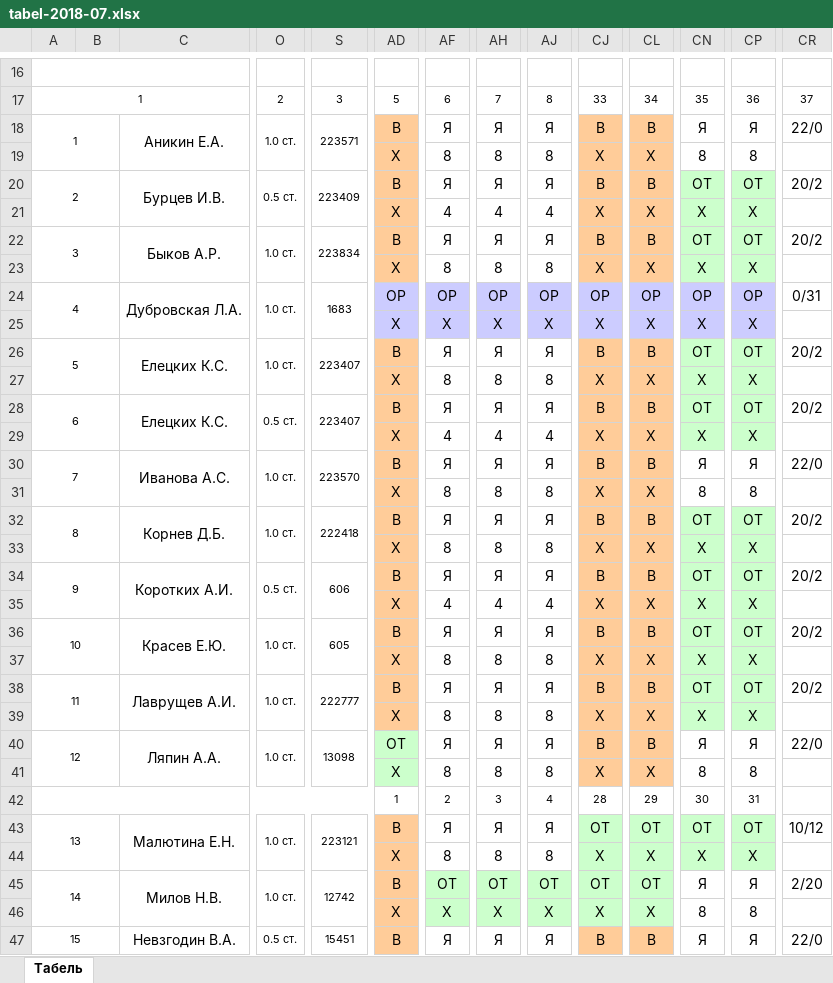
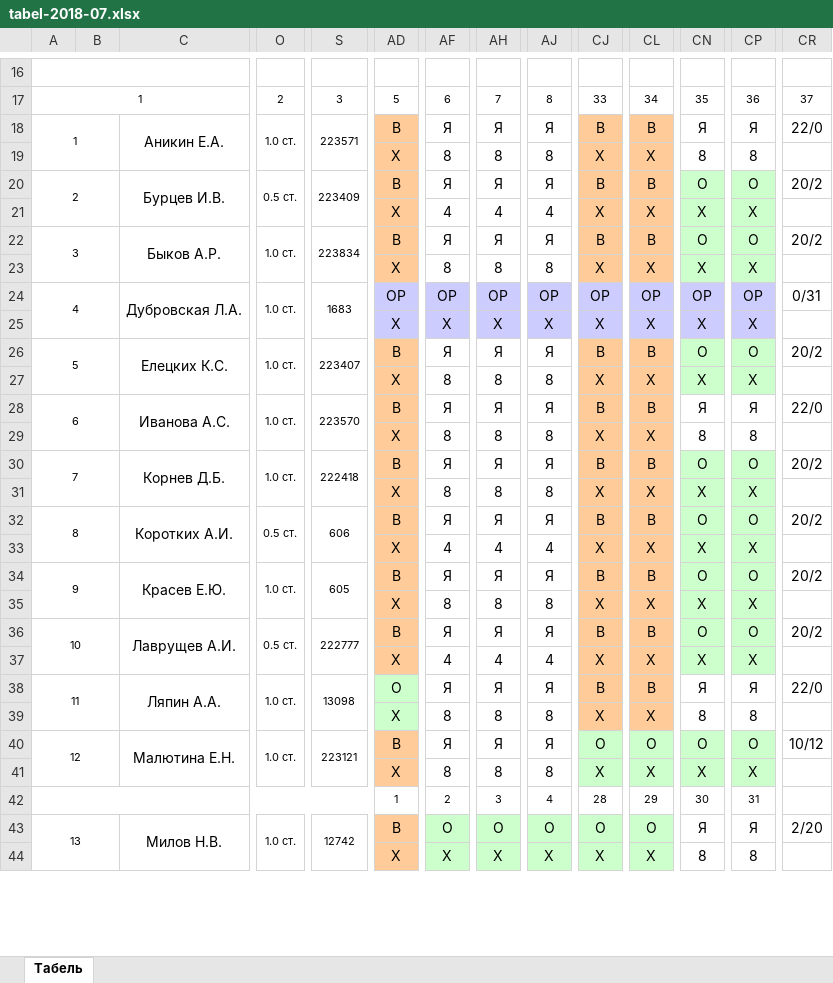
Before and after one commit to TregubovAlexander/oio, an Excel workbook: files/tabel/tabel-2018-07.xlsx, sheet Табель, drawn as a sheet; only a part is shown, gaps mark what is left out; values as stored, in another font and other column widths than the file's, no borders; removed rows and columns are numbered as before the commit, all else as after; rows hold the shown columns only; the diff covers the shown part only; the diff names each change by its address in the sheet, - before the commit and + after, or states it on an @@ line.

```diff
--- a/files/tabel/tabel-2018-07.xlsx (sheet Табель)
+++ b/files/tabel/tabel-2018-07.xlsx (sheet Табель)
-CN20: ОТ
+CN20: О
-CP20: ОТ
+CP20: О
-CN22: ОТ
+CN22: О
-CP22: ОТ
+CP22: О
-CN26: ОТ
+CN26: О
-CP26: ОТ
+CP26: О
-row 28: 6 |  | Елецких К.С. | 0.5 ст. | 223407 | В | Я | Я | Я | В | В | ОТ | ОТ | 20/2
@@ column A renumbered between rows 28 and 57 @@
-CN30: ОТ
+CN30: О
-CP30: ОТ
+CP30: О
-CN32: ОТ
+CN32: О
-CP32: ОТ
+CP32: О
-CN34: ОТ
+CN34: О
-CP34: ОТ
+CP34: О
-O36: 1.0 ст.
+O36: 0.5 ст.
-CN36: ОТ
+CN36: О
-CP36: ОТ
+CP36: О
-row 39:  |  |  |  |  | Х | 8 | 8 | 8 | Х | Х | Х | Х
@@ row 29 moved to row 37: Х @@
-AD38: ОТ
+AD38: О
+row 40: 12 |  | Малютина Е.Н. | 1.0 ст. | 223121 | В | Я | Я | Я | О | О | О | О | 10/12
@@ row 44 moved to row 41: Х @@
-row 43: 13 |  | Малютина Е.Н. | 1.0 ст. | 223121 | В | Я | Я | Я | ОТ | ОТ | ОТ | ОТ | 10/12
-row 45: 14 |  | Милов Н.В. | 1.0 ст. | 12742 | В | ОТ | ОТ | ОТ | ОТ | ОТ | Я | Я | 2/20
+row 43: 13 |  | Милов Н.В. | 1.0 ст. | 12742 | В | О | О | О | О | О | Я | Я | 2/20
-row 47: 15 |  | Невзгодин В.А. | 0.5 ст. | 15451 | В | Я | Я | Я | В | В | Я | Я | 22/0
```
Also changed, not shown: 5 removed rows and 53 edited cells elsewhere in this sheet, files/tabel/tabel-2018-06.xlsx, 14 other files.
